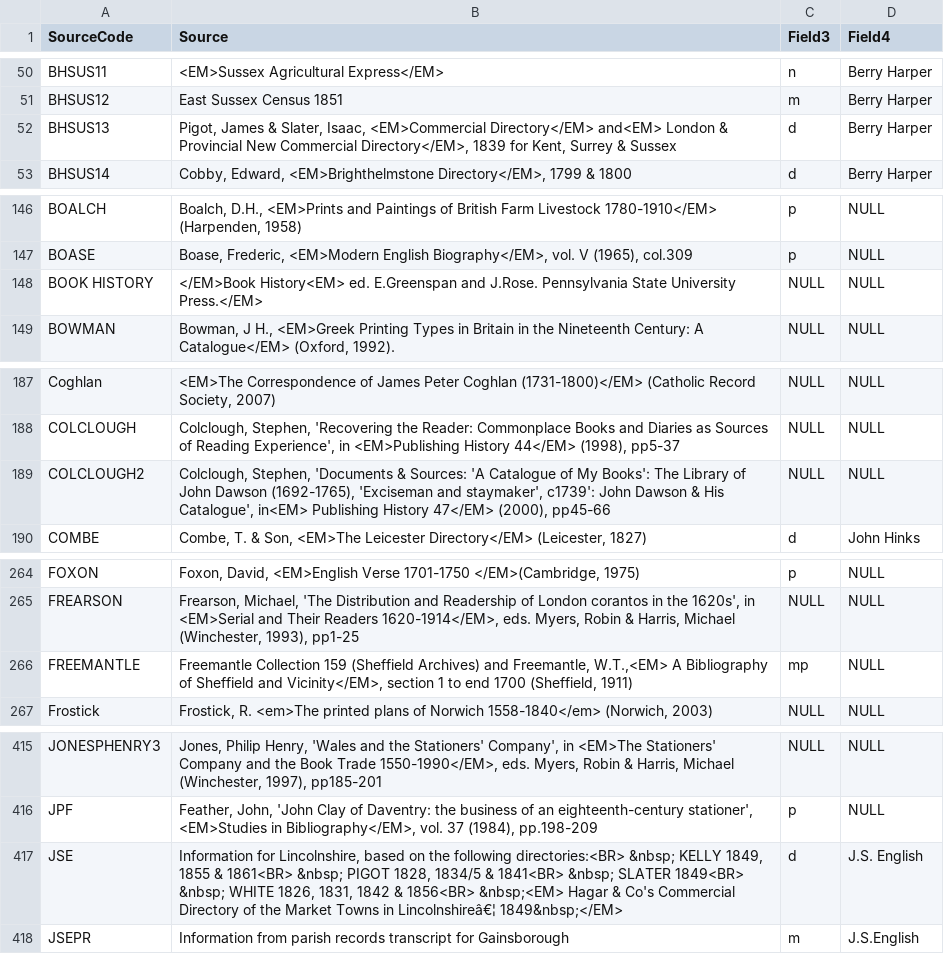
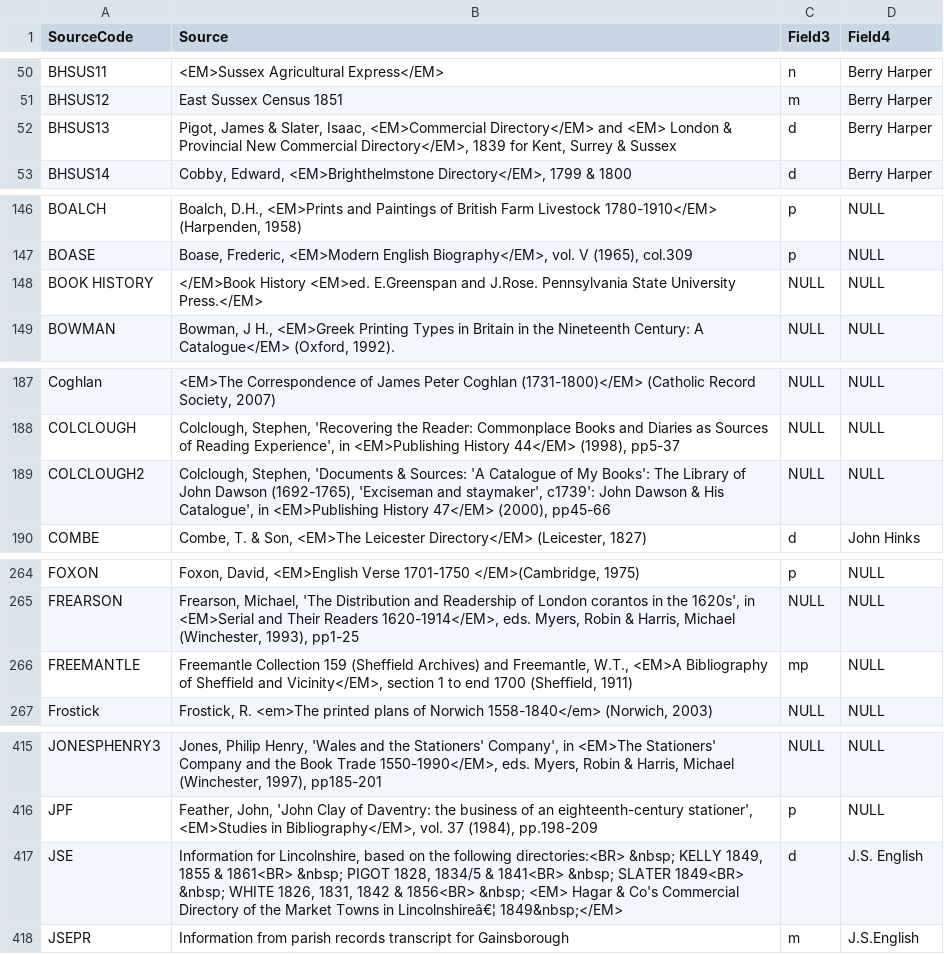
Before and after one commit to UVicHCMC/BTTI, a TSV file: sources/sourceshtml.tsv, drawn as a sheet; only a part is shown, gaps mark what is left out; the diff covers the shown part only.

```diff
--- a/sources/sourceshtml.tsv
+++ b/sources/sourceshtml.tsv
@@ -51,3 +51,3 @@ BHSUS11	<EM>Sussex Agricultural Express</EM>	n	Berry Harper
 BHSUS12	East Sussex Census 1851	m	Berry Harper
-BHSUS13	Pigot, James & Slater, Isaac, <EM>Commercial Directory</EM> and<EM>              London & Provincial New Commercial Directory</EM>, 1839 for Kent, Surrey & Sussex	d	Berry Harper
+BHSUS13	Pigot, James & Slater, Isaac, <EM>Commercial Directory</EM> and <EM>             London & Provincial New Commercial Directory</EM>, 1839 for Kent, Surrey & Sussex	d	Berry Harper
 BHSUS14	Cobby, Edward, <EM>Brighthelmstone Directory</EM>, 1799 & 1800	d	Berry Harper
@@ -147,3 +147,3 @@ BOALCH	Boalch, D.H., <EM>Prints and Paintings of British Farm Livestock 1780-191
 BOASE	Boase, Frederic, <EM>Modern English Biography</EM>, vol. V (1965), col.309	p	NULL
-BOOK HISTORY	</EM>Book History<EM> ed. E.Greenspan and J.Rose. Pennsylvania State University Press.</EM> 	NULL	NULL
+BOOK HISTORY	</EM>Book History <EM>ed. E.Greenspan and J.Rose. Pennsylvania State University Press.</EM> 	NULL	NULL
 BOWMAN	Bowman, J H., <EM>Greek Printing Types in Britain in the Nineteenth Century: A Catalogue</EM> (Oxford, 1992).	NULL	NULL
@@ -188,3 +188,3 @@ Coghlan	<EM>The Correspondence of James Peter Coghlan (1731-1800)</EM> (Catholic
 COLCLOUGH	Colclough, Stephen, 'Recovering the Reader: Commonplace Books and Diaries as Sources of Reading Experience', in <EM>Publishing History 44</EM> (1998), pp5-37	NULL	NULL
-COLCLOUGH2	Colclough, Stephen, 'Documents & Sources: 'A Catalogue of My Books': The Library of John Dawson (1692-1765), 'Exciseman and staymaker', c1739': John Dawson & His Catalogue', in<EM> Publishing History 47</EM> (2000), pp45-66	NULL	NULL
+COLCLOUGH2	Colclough, Stephen, 'Documents & Sources: 'A Catalogue of My Books': The Library of John Dawson (1692-1765), 'Exciseman and staymaker', c1739': John Dawson & His Catalogue', in <EM>Publishing History 47</EM> (2000), pp45-66	NULL	NULL
 COMBE	Combe, T. & Son, <EM>The Leicester Directory</EM> (Leicester, 1827)	d	John Hinks
@@ -265,3 +265,3 @@ FOXON	Foxon, David, <EM>English Verse 1701-1750 </EM>(Cambridge, 1975)	p	NULL
 FREARSON	Frearson, Michael, 'The Distribution and Readership of London corantos in the 1620s', in <EM>Serial and Their Readers 1620-1914</EM>, eds. Myers, Robin & Harris, Michael (Winchester, 1993), pp1-25	NULL	NULL
-FREEMANTLE	Freemantle Collection 159 (Sheffield Archives) and Freemantle, W.T.,<EM> A Bibliography of Sheffield and Vicinity</EM>, section 1 to end 1700 (Sheffield, 1911)	mp	NULL
+FREEMANTLE	Freemantle Collection 159 (Sheffield Archives) and Freemantle, W.T., <EM>A Bibliography of Sheffield and Vicinity</EM>, section 1 to end 1700 (Sheffield, 1911)	mp	NULL
 Frostick	Frostick, R. <em>The printed plans of Norwich 1558-1840</em> (Norwich, 2003)	NULL	NULL
@@ -416,3 +416,3 @@ JONESPHENRY3	Jones, Philip Henry, 'Wales and the Stationers' Company', in <EM>Th
 JPF	Feather, John, 'John Clay of Daventry: the business of an eighteenth-century stationer', <EM>Studies in Bibliography</EM>, vol. 37 (1984), pp.198-209	p	NULL
-JSE	Information for Lincolnshire, based on the following directories:<BR>              &nbsp; KELLY 1849, 1855 & 1861<BR> &nbsp; PIGOT 1828, 1834/5 & 1841<BR>              &nbsp; SLATER 1849<BR> &nbsp; WHITE 1826, 1831, 1842 & 1856<BR> &nbsp;<EM>              Hagar & Co's Commercial Directory of the Market Towns in Lincolnshireâ€¦              1849&nbsp;</EM>	d	J.S. English
+JSE	Information for Lincolnshire, based on the following directories:<BR>              &nbsp; KELLY 1849, 1855 & 1861<BR> &nbsp; PIGOT 1828, 1834/5 & 1841<BR>              &nbsp; SLATER 1849<BR> &nbsp; WHITE 1826, 1831, 1842 & 1856<BR> &nbsp; <EM>             Hagar & Co's Commercial Directory of the Market Towns in Lincolnshireâ€¦              1849&nbsp;</EM>	d	J.S. English
 JSEPR	Information from parish records transcript for Gainsborough	m	J.S.English
```
Also changed, not shown: 16 edited cells elsewhere in this file.
